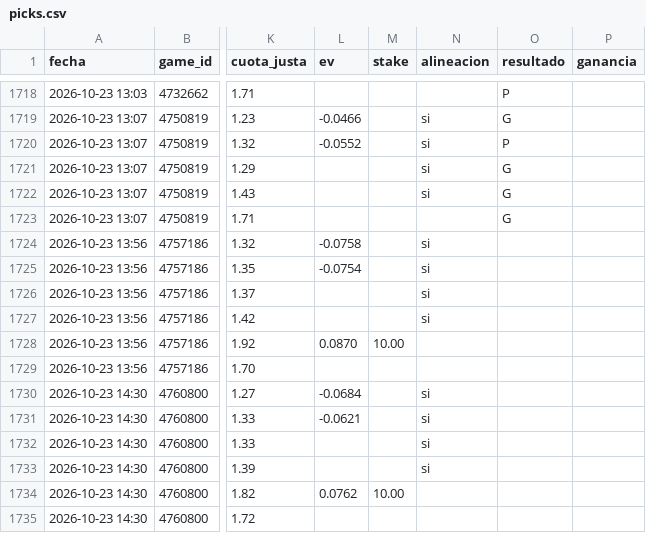
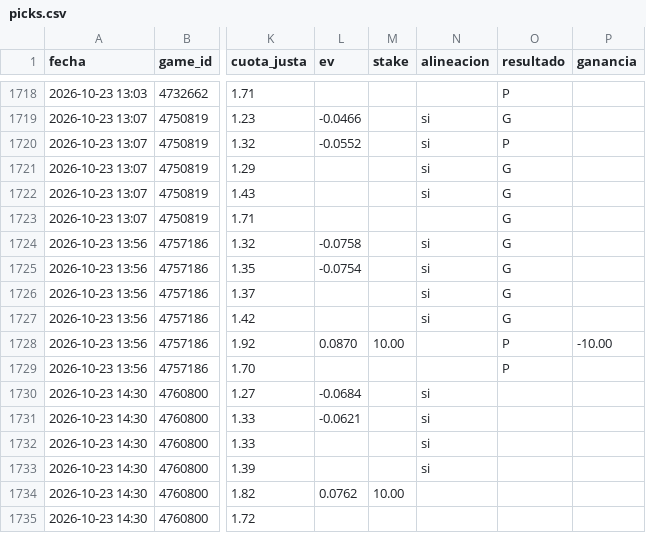
Before and after one commit to JoseVilcatoma/picks-bot, a CSV file: data/picks.csv, drawn as a sheet; only a part is shown, gaps mark what is left out; the diff names each change by its address in the sheet, - before the commit and + after, or states it on an @@ line.

```diff
--- a/data/picks.csv
+++ b/data/picks.csv
-O1724:O1727 (resultado): (empty)
+O1724:O1727 (resultado): G
-O1728:O1729 (resultado): (empty)
+O1728:O1729 (resultado): P
-P1728 (ganancia): (empty)
+P1728 (ganancia): -10.00
```
Also changed, not shown: 4 other files.
